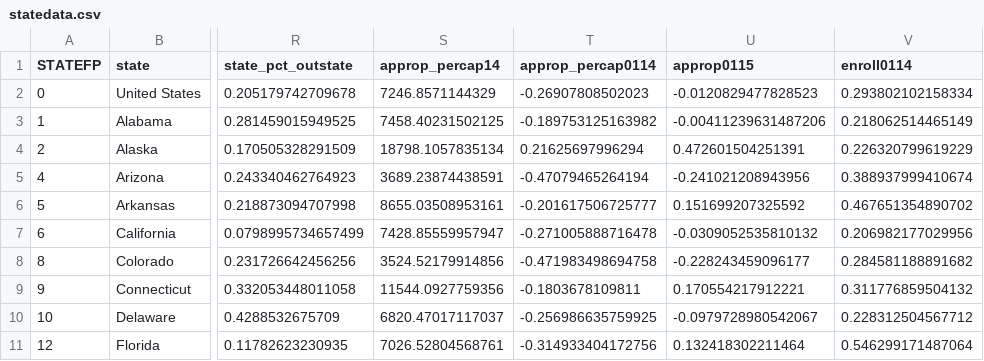
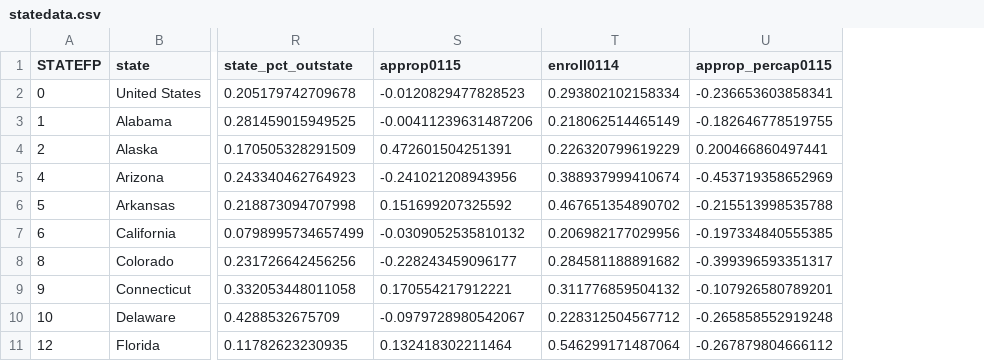
Before and after one commit to UrbanInstitute/higher-education, a CSV file: data/statedata.csv, drawn as a sheet; only a part is shown, gaps mark what is left out; removed rows and columns are numbered as before the commit, all else as after; the diff names each change by its address in the sheet, - before the commit and + after, or states it on an @@ line.

Commit message:
00-14 everywhere except enrollment

```diff
--- a/data/statedata.csv
+++ b/data/statedata.csv
-column S (approp_percap14), rows 2-11: 7246.8571144329 | 7458.40231502125 | 18798.1057835134 | 3689.23874438591 | 8655.03508953161 | 7428.85559957947 | 3524.52179914856 | 11544.0927759356 | 6820.47017117037 | 7026.52804568761
-column T (approp_percap0114), rows 2-11: -0.26907808502023 | -0.189753125163982 | 0.21625697996294 | -0.47079465264194 | -0.201617506725777 | -0.271005888716478 | -0.471983498694758 | -0.1803678109811 | -0.256986635759925 | -0.314933404172756
+column U (approp_percap0115), rows 2-11: -0.236653603858341 | -0.182646778519755 | 0.200466860497441 | -0.453719358652969 | -0.215513998535788 | -0.197334840555385 | -0.399396593351317 | -0.107926580789201 | -0.265858552919248 | -0.267879804666112
```
Also changed, not shown: 5 other files.
